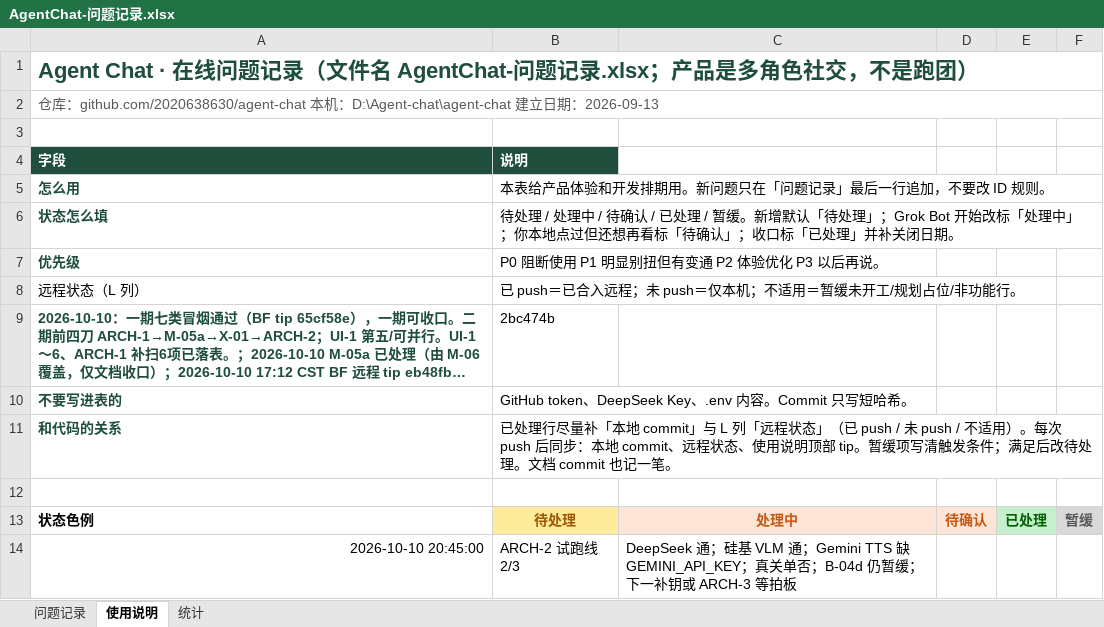
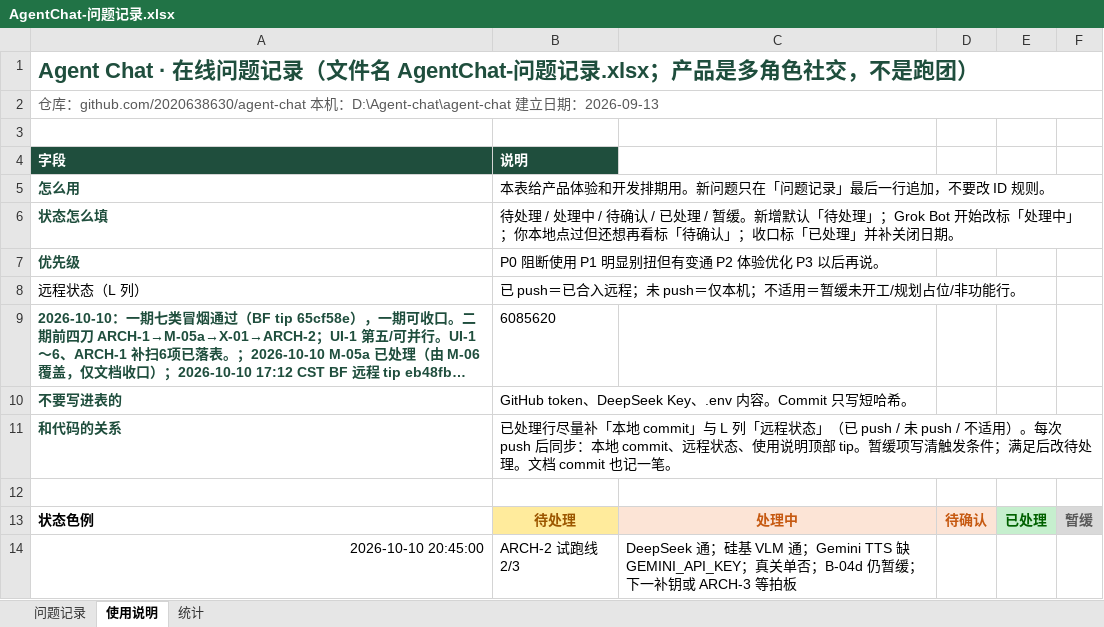
Before and after one commit to 2020638630/agent-chat, an Excel workbook: docs/product/AgentChat-问题记录.xlsx, sheet 使用说明, drawn as a sheet; long unchanged cells end in …; values as stored, in another font and other column widths than the file's, no borders; the diff names each change by its address in the sheet, - before the commit and + after, or states it on an @@ line.

```diff
--- a/docs/product/AgentChat-问题记录.xlsx (sheet 使用说明)
+++ b/docs/product/AgentChat-问题记录.xlsx (sheet 使用说明)
-B9 (说明): 2bc474b
+B9 (说明): 6085620
```
Also changed, not shown: sheet 问题记录, sheet 统计, 3 other files.
